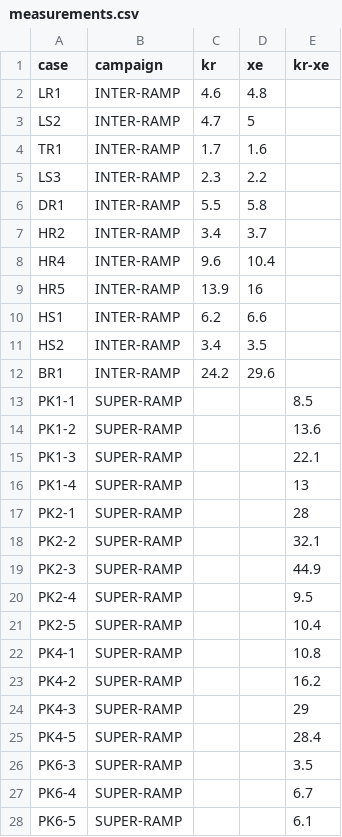
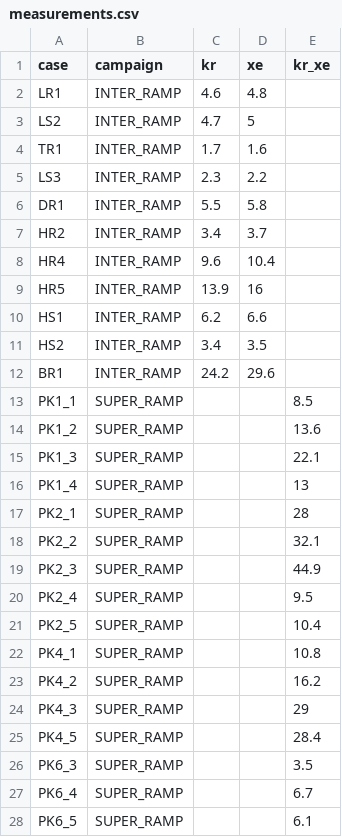
Before and after one commit to guro86/fgr_abc, a CSV file: data/measurements.csv, drawn as a sheet; only a part is shown; the diff covers the shown part only.

```diff
--- a/data/measurements.csv
+++ b/data/measurements.csv
@@ -1,28 +1,28 @@
-case,campaign,kr,xe,kr-xe
-LR1,INTER-RAMP,4.6,4.8,
-LS2,INTER-RAMP,4.7,5,
-TR1,INTER-RAMP,1.7,1.6,
-LS3,INTER-RAMP,2.3,2.2,
-DR1,INTER-RAMP,5.5,5.8,
-HR2,INTER-RAMP,3.4,3.7,
-HR4,INTER-RAMP,9.6,10.4,
-HR5,INTER-RAMP,13.9,16,
-HS1,INTER-RAMP,6.2,6.6,
-HS2,INTER-RAMP,3.4,3.5,
-BR1,INTER-RAMP,24.2,29.6,
-PK1-1,SUPER-RAMP,,,8.5
-PK1-2,SUPER-RAMP,,,13.6
-PK1-3,SUPER-RAMP,,,22.1
-PK1-4,SUPER-RAMP,,,13
-PK2-1,SUPER-RAMP,,,28
-PK2-2,SUPER-RAMP,,,32.1
-PK2-3,SUPER-RAMP,,,44.9
-PK2-4,SUPER-RAMP,,,9.5
-PK2-5,SUPER-RAMP,,,10.4
-PK4-1,SUPER-RAMP,,,10.8
-PK4-2,SUPER-RAMP,,,16.2
-PK4-3,SUPER-RAMP,,,29
-PK4-5,SUPER-RAMP,,,28.4
-PK6-3,SUPER-RAMP,,,3.5
-PK6-4,SUPER-RAMP,,,6.7
-PK6-5,SUPER-RAMP,,,6.1
+case,campaign,kr,xe,kr_xe
+LR1,INTER_RAMP,4.6,4.8,
+LS2,INTER_RAMP,4.7,5,
+TR1,INTER_RAMP,1.7,1.6,
+LS3,INTER_RAMP,2.3,2.2,
+DR1,INTER_RAMP,5.5,5.8,
+HR2,INTER_RAMP,3.4,3.7,
+HR4,INTER_RAMP,9.6,10.4,
+HR5,INTER_RAMP,13.9,16,
+HS1,INTER_RAMP,6.2,6.6,
+HS2,INTER_RAMP,3.4,3.5,
+BR1,INTER_RAMP,24.2,29.6,
+PK1_1,SUPER_RAMP,,,8.5
+PK1_2,SUPER_RAMP,,,13.6
+PK1_3,SUPER_RAMP,,,22.1
+PK1_4,SUPER_RAMP,,,13
+PK2_1,SUPER_RAMP,,,28
+PK2_2,SUPER_RAMP,,,32.1
+PK2_3,SUPER_RAMP,,,44.9
+PK2_4,SUPER_RAMP,,,9.5
+PK2_5,SUPER_RAMP,,,10.4
+PK4_1,SUPER_RAMP,,,10.8
+PK4_2,SUPER_RAMP,,,16.2
+PK4_3,SUPER_RAMP,,,29
+PK4_5,SUPER_RAMP,,,28.4
+PK6_3,SUPER_RAMP,,,3.5
+PK6_4,SUPER_RAMP,,,6.7
+PK6_5,SUPER_RAMP,,,6.1
```
Also changed, not shown: 36 edited cells elsewhere in this file, 3 other files.
